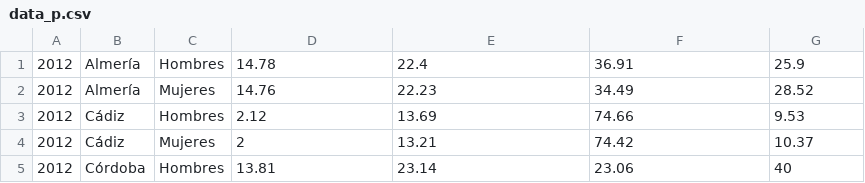
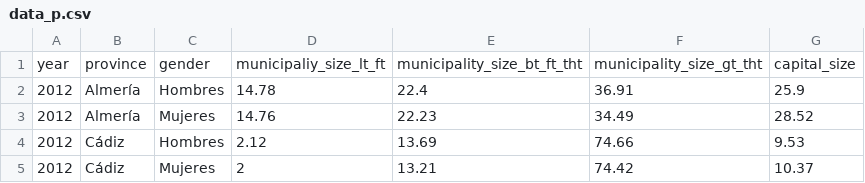
Before and after one commit to gti-sos/SOS2223-23, a CSV file: data/data_p.csv, drawn as a sheet; only a part is shown; the shorter side is filled out with more unchanged rows; the diff names each change by its address in the sheet, - before the commit and + after, or states it on an @@ line.

```diff
--- a/data/data_p.csv
+++ b/data/data_p.csv
+row 1: year | province | gender | municipaliy_size_lt_ft | municipality_size_bt_ft_tht | municipality_size_gt_tht | capital_size
```
Also changed, not shown: 2 other files.
